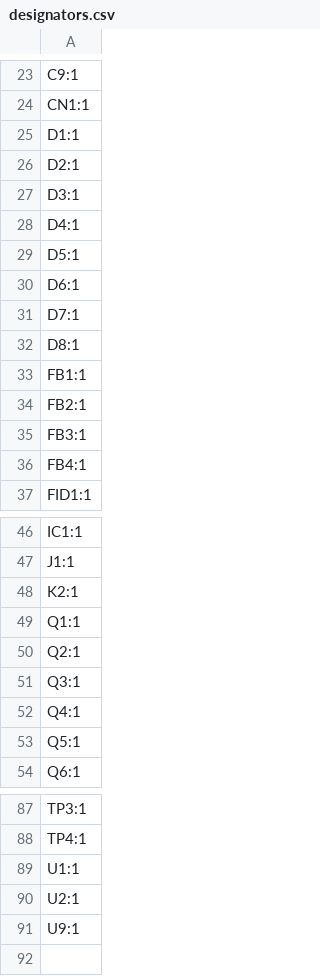
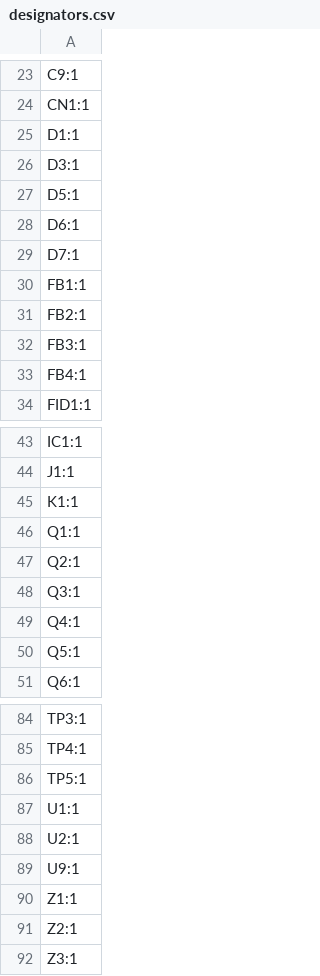
Before and after one commit to satspares/LDMOS_Controller, a CSV file: Kicad/Current-Trip-SMT/production/designators.csv, drawn as a sheet; only a part is shown, gaps mark what is left out.

```diff
--- a/Kicad/Current-Trip-SMT/production/designators.csv
+++ b/Kicad/Current-Trip-SMT/production/designators.csv
@@ -25,5 +25,3 @@ CN1:1
 D1:1
-D2:1
 D3:1
-D4:1
 D5:1
@@ -31,3 +29,2 @@ D6:1
 D7:1
-D8:1
 FB1:1
@@ -47,3 +44,3 @@ IC1:1
 J1:1
-K2:1
+K1:1
 Q1:1
@@ -88,2 +85,3 @@ TP3:1
 TP4:1
+TP5:1
 U1:1
@@ -91 +89,4 @@ U2:1
 U9:1
+Z1:1
+Z2:1
+Z3:1
```
Also changed, not shown: Kicad/Current-Trip-SMT/production/bom.csv, Kicad/Current-Trip-SMT/production/positions.csv, 6 other files.
